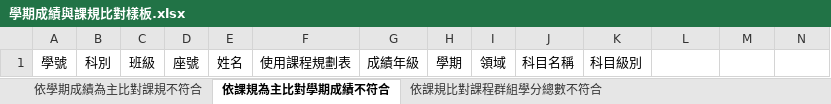
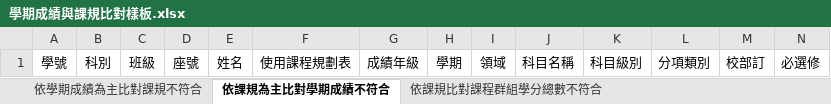
Before and after one commit to ischoolinc/ScoreReportDAL, an Excel workbook: SHGraduationWarning/Template/學期成績與課規比對樣板.xlsx, sheet 依課規為主比對學期成績不符合, drawn as a sheet; values as stored, in another font and other column widths than the file's, no borders; the diff names each change by its address in the sheet, - before the commit and + after, or states it on an @@ line.

Commit message:
資料合理檢查(科目級別)，產生報表:工作表：依課規為主比對學期成績不符合，新增科目 分項類別、校部訂、必選修 資料。

```diff
--- a/SHGraduationWarning/Template/學期成績與課規比對樣板.xlsx (sheet 依課規為主比對學期成績不符合)
+++ b/SHGraduationWarning/Template/學期成績與課規比對樣板.xlsx (sheet 依課規為主比對學期成績不符合)
-L1: (empty)
+L1: 分項類別
-M1: (empty)
+M1: 校部訂
-N1: (empty)
+N1: 必選修
```
Also changed, not shown: 5 other files.
